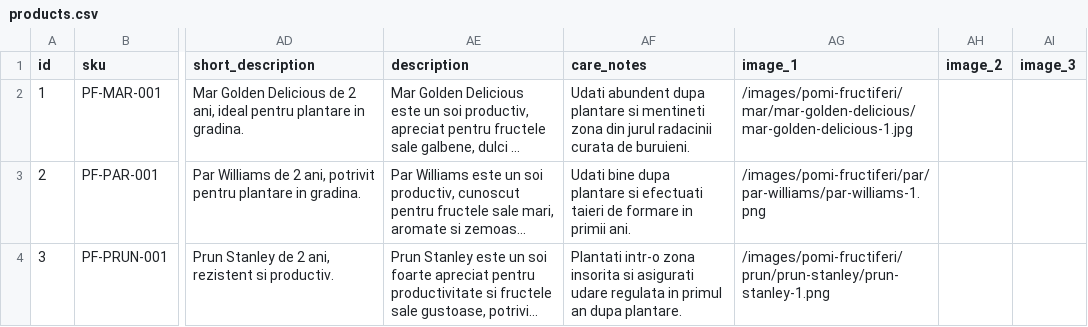
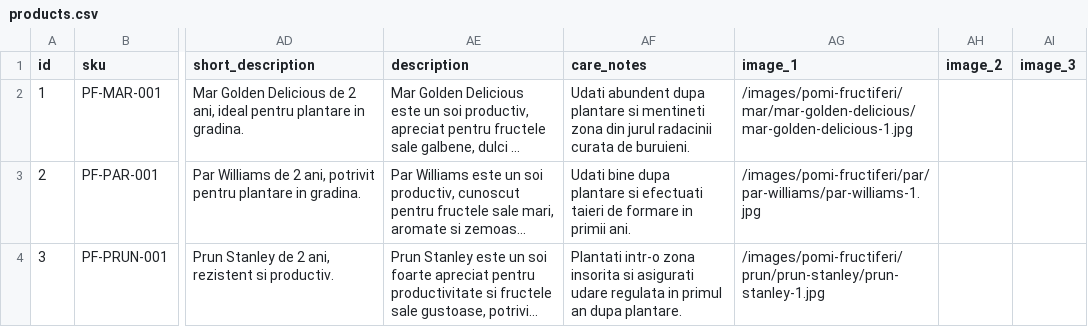
Before and after one commit to ionitadelia2-hub/pomi-fructiferi-online, a CSV file: src/data/products.csv, drawn as a sheet; only a part is shown, gaps mark what is left out; long unchanged cells end in …; the diff names each change by its address in the sheet, - before the commit and + after, or states it on an @@ line.

```diff
--- a/src/data/products.csv
+++ b/src/data/products.csv
-AG3 (image_1): /images/pomi-fructiferi/par/par-williams/par-williams-1.png
+AG3 (image_1): /images/pomi-fructiferi/par/par-williams/par-williams-1.jpg
-AG4 (image_1): /images/pomi-fructiferi/prun/prun-stanley/prun-stanley-1.png
+AG4 (image_1): /images/pomi-fructiferi/prun/prun-stanley/prun-stanley-1.jpg
```
Also changed, not shown: 9 other files.
